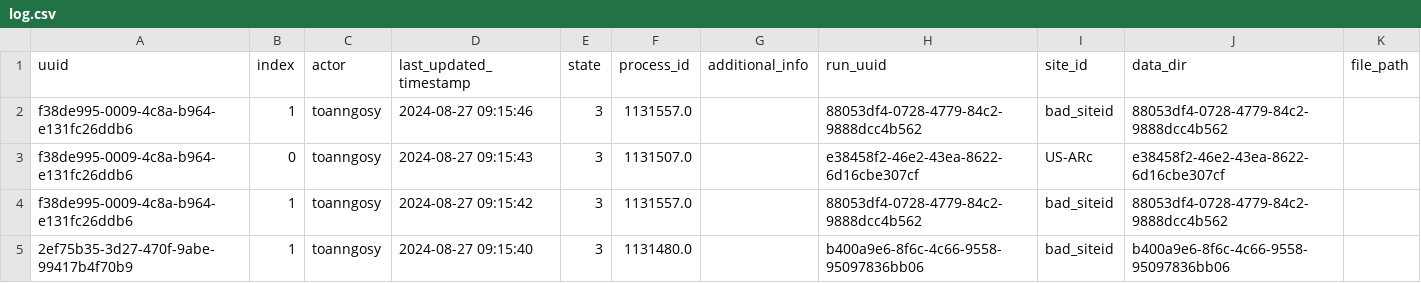
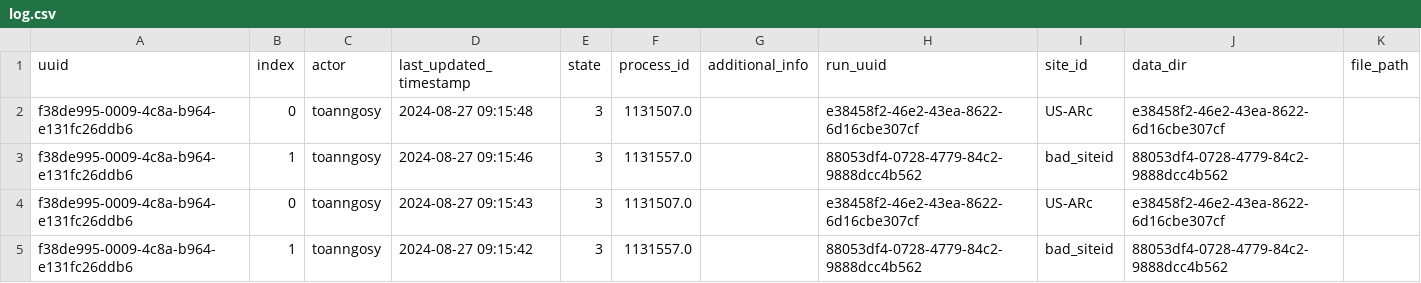
Before and after one commit to toanngosy/test_workflow, a CSV file: report/server/rocky/log.csv, drawn as a sheet; only a part is shown; the shorter side is filled out with more unchanged rows.

Commit message:
switch to None for run uuid f38de995-0009-4c8a-b964-e131fc26ddb6-0 at rocky

```diff
--- a/report/server/rocky/log.csv
+++ b/report/server/rocky/log.csv
@@ -1,2 +1,3 @@
 uuid,index,actor,last_updated_timestamp,state,process_id,additional_info,run_uuid,site_id,data_dir,file_path
+f38de995-0009-4c8a-b964-e131fc26ddb6,0,toanngosy,2024-08-27 09:15:48,3,1131507.0,,e38458f2-46e2-43ea-8622-6d16cbe307cf,US-ARc,e38458f2-46e2-43ea-8622-6d16cbe307cf,
 f38de995-0009-4c8a-b964-e131fc26ddb6,1,toanngosy,2024-08-27 09:15:46,3,1131557.0,,88053df4-0728-4779-84c2-9888dcc4b562,bad_siteid,88053df4-0728-4779-84c2-9888dcc4b562,
```
